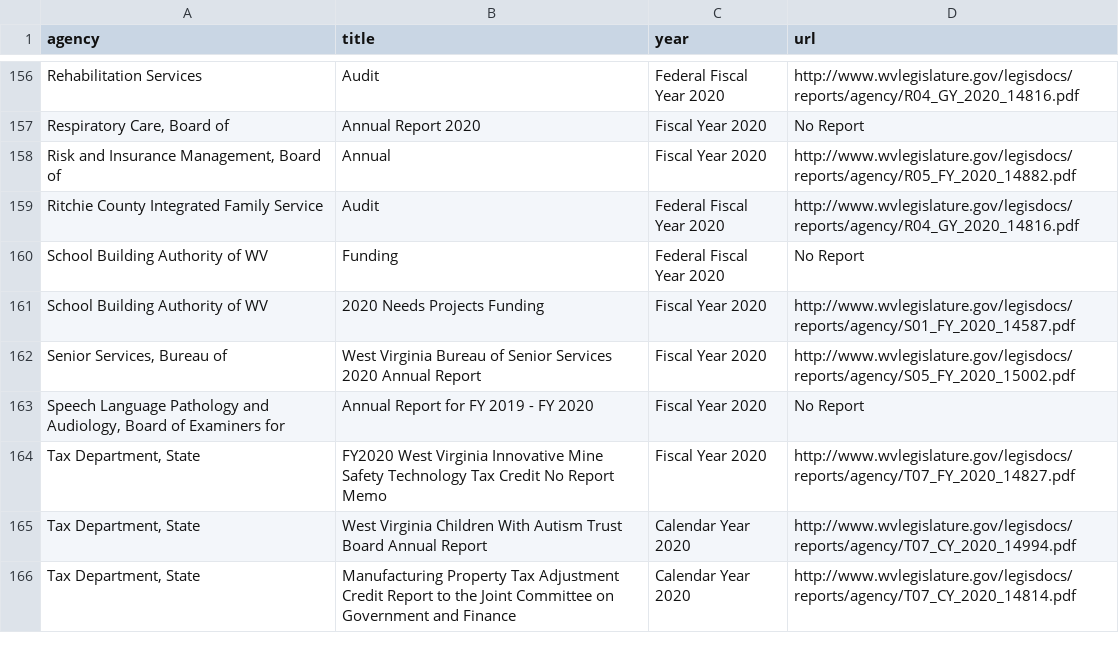
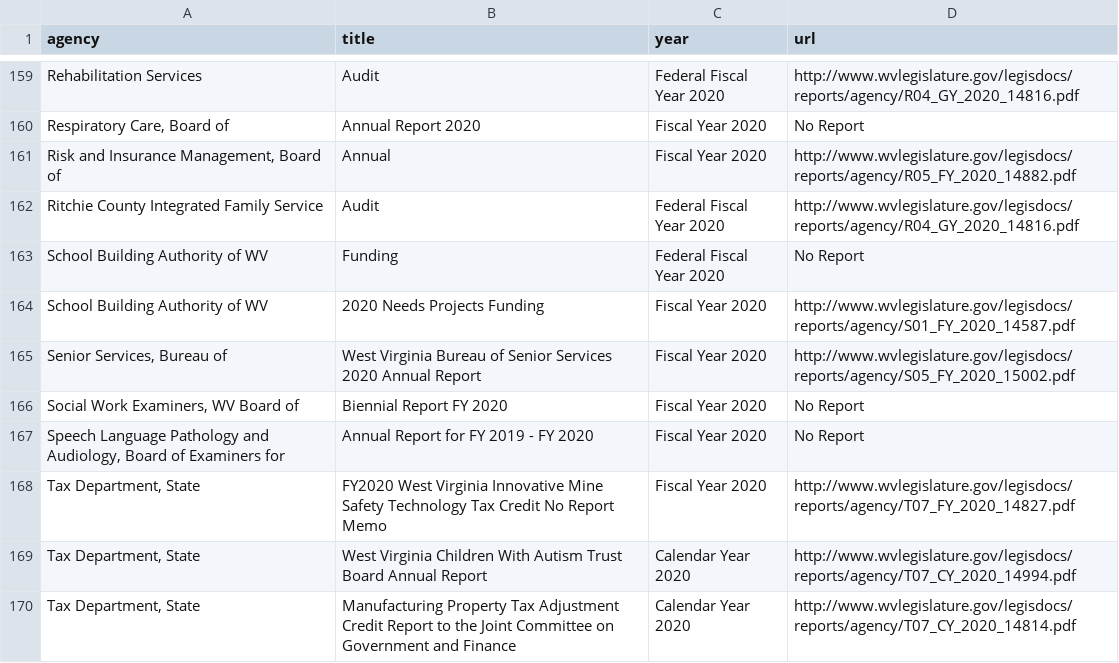
Before and after one commit to dwillis/wvu-projects, a CSV file: wv-legislature/all_reports.csv, drawn as a sheet; only a part is shown, gaps mark what is left out; the diff covers the shown part only; the diff names each change by its address in the sheet, - before the commit and + after, or states it on an @@ line.

Commit message:
updated reports

```diff
--- a/wv-legislature/all_reports.csv
+++ b/wv-legislature/all_reports.csv
+row 166: Social Work Examiners, WV Board of | Biennial Report FY 2020 | Fiscal Year 2020 | No Report
```
Also changed, not shown: 6 added rows and 4 edited cells elsewhere in this file, 1 other file.
